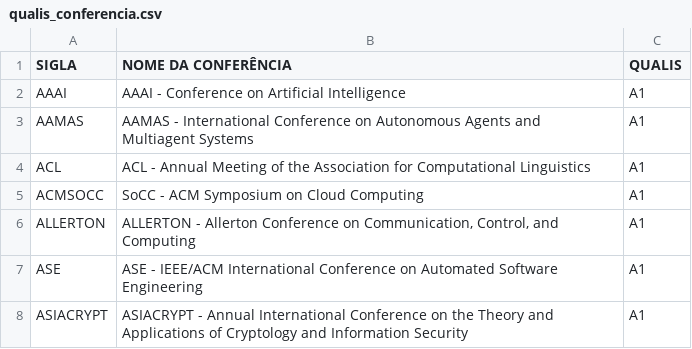
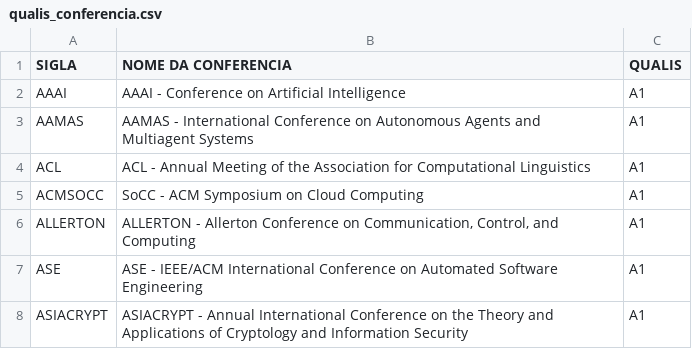
Before and after one commit to MarcosJM/ProjetoPM2018.2, a CSV file: arquivos/dados/qualis_conferencia.csv, drawn as a sheet; only a part is shown.

```diff
--- a/arquivos/dados/qualis_conferencia.csv
+++ b/arquivos/dados/qualis_conferencia.csv
@@ -1,2 +1,2 @@
-SIGLA,NOME DA CONFERÊNCIA,QUALIS
+SIGLA,NOME DA CONFERENCIA,QUALIS
 AAAI,AAAI - Conference on Artificial Intelligence,A1
```
Also changed, not shown: arquivos/dados/qualis_periodicos.csv, 7 other files.
